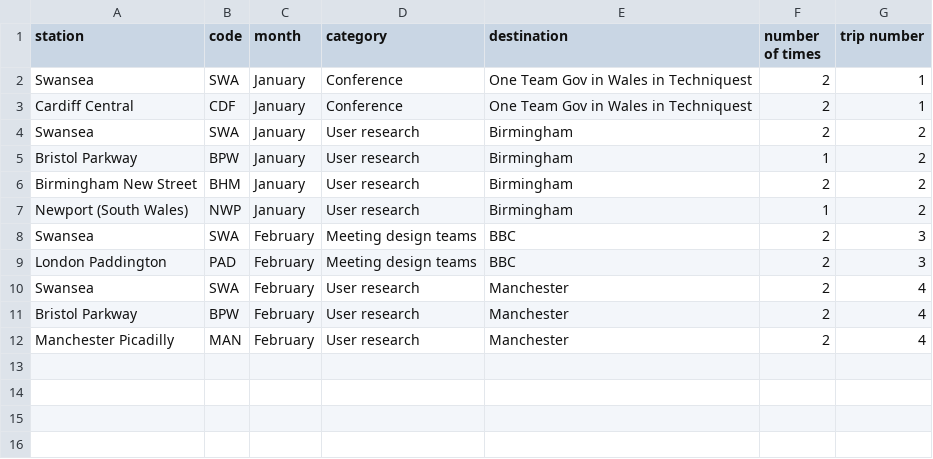
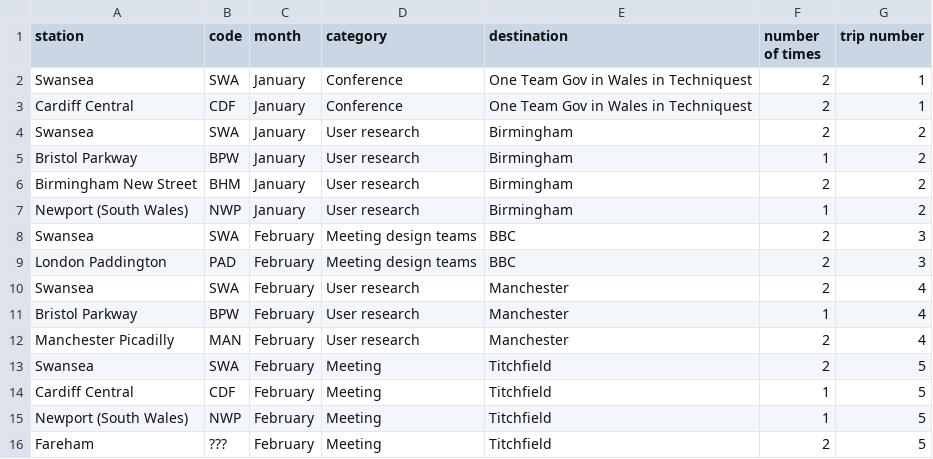
Before and after one commit to benjystanton/benjystanton.github.io, a CSV file: _data/work-trips-2018.csv, drawn as a sheet.

Commit message:
Update work-trips-2018.csv

```diff
--- a/_data/work-trips-2018.csv
+++ b/_data/work-trips-2018.csv
@@ -10,3 +10,7 @@
 "Swansea","SWA","February","User research","Manchester","2","4"
-"Bristol Parkway","BPW","February","User research","Manchester","2","4"
+"Bristol Parkway","BPW","February","User research","Manchester","1","4"
 "Manchester Picadilly","MAN","February","User research","Manchester","2","4"
+"Swansea","SWA","February","Meeting","Titchfield","2","5"
+"Cardiff Central","CDF","February","Meeting","Titchfield","1","5"
+"Newport (South Wales)","NWP","February","Meeting","Titchfield","1","5"
+"Fareham","???","February","Meeting","Titchfield","2","5"
```
